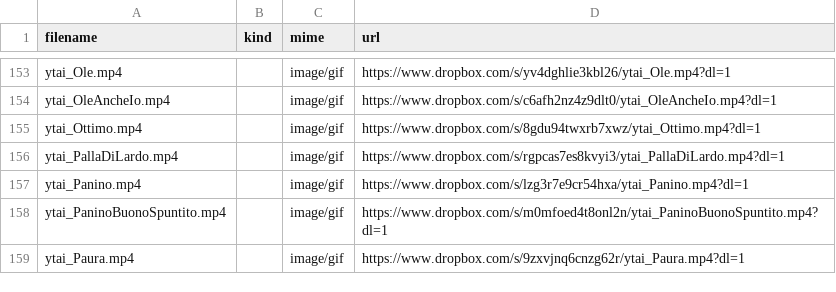
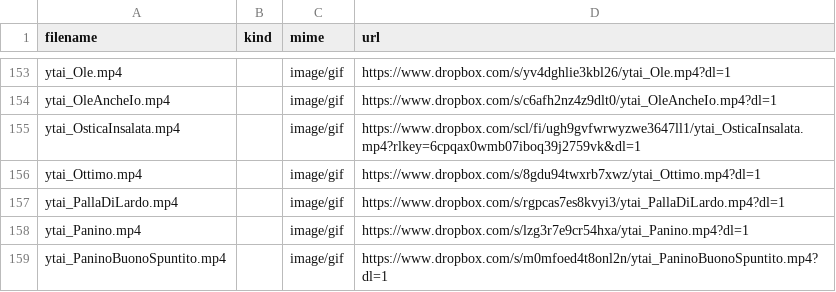
Before and after one commit to benkio/sBots, a CSV file: youTuboAncheI0Bot/ytai_list.csv, drawn as a sheet; only a part is shown, gaps mark what is left out; the shorter side is filled out with more unchanged rows.

Commit message:
Add `osticaInsalata`

```diff
--- a/youTuboAncheI0Bot/ytai_list.csv
+++ b/youTuboAncheI0Bot/ytai_list.csv
@@ -154,2 +154,3 @@ ytai_Ole.mp4,,image/gif,https://www.dropbox.com/s/yv4dghlie3kbl26/ytai_Ole.mp4?d
 ytai_OleAncheIo.mp4,,image/gif,https://www.dropbox.com/s/c6afh2nz4z9dlt0/ytai_OleAncheIo.mp4?dl=1
+ytai_OsticaInsalata.mp4,,image/gif,https://www.dropbox.com/scl/fi/ugh9gvfwrwyzwe3647ll1/ytai_OsticaInsalata.mp4?rlkey=6cpqax0wmb07iboq39j2759vk&dl=1
 ytai_Ottimo.mp4,,image/gif,https://www.dropbox.com/s/8gdu94twxrb7xwz/ytai_Ottimo.mp4?dl=1
```
Also changed, not shown: 2 other files.
